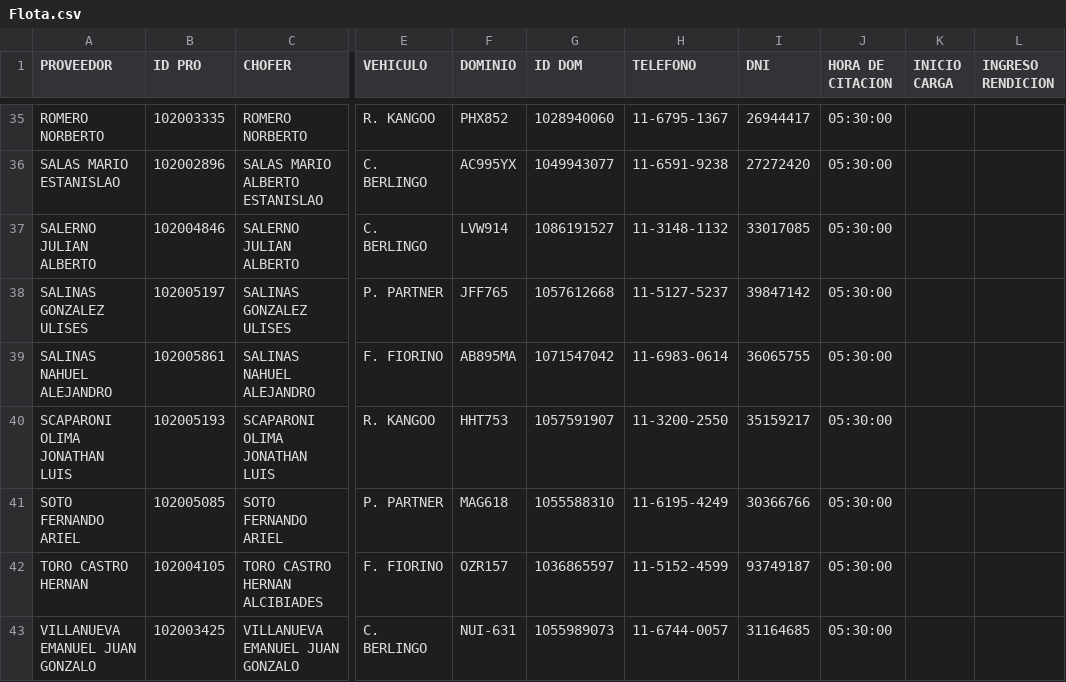
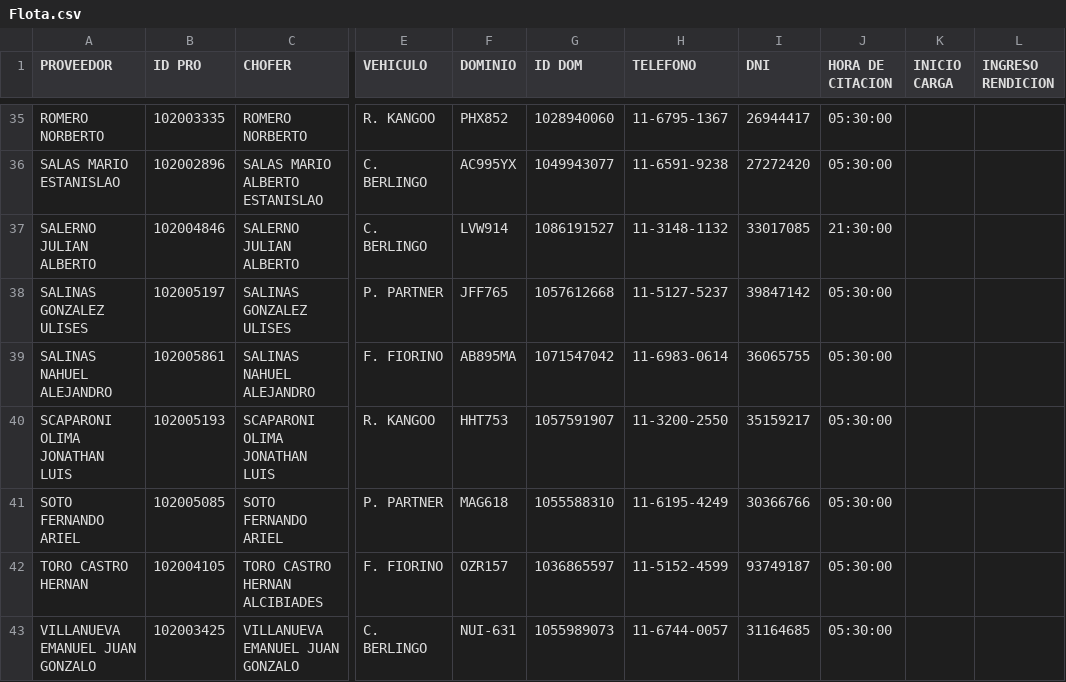
Before and after one commit to mar-romero/Proyecto-final-flota, a CSV file: Flota.csv, drawn as a sheet; only a part is shown, gaps mark what is left out; the diff names each change by its address in the sheet, - before the commit and + after, or states it on an @@ line.

```diff
--- a/Flota.csv
+++ b/Flota.csv
-J37 (HORA DE CITACION): 05:30:00
+J37 (HORA DE CITACION): 21:30:00
```
Also changed, not shown: 8 other files.
